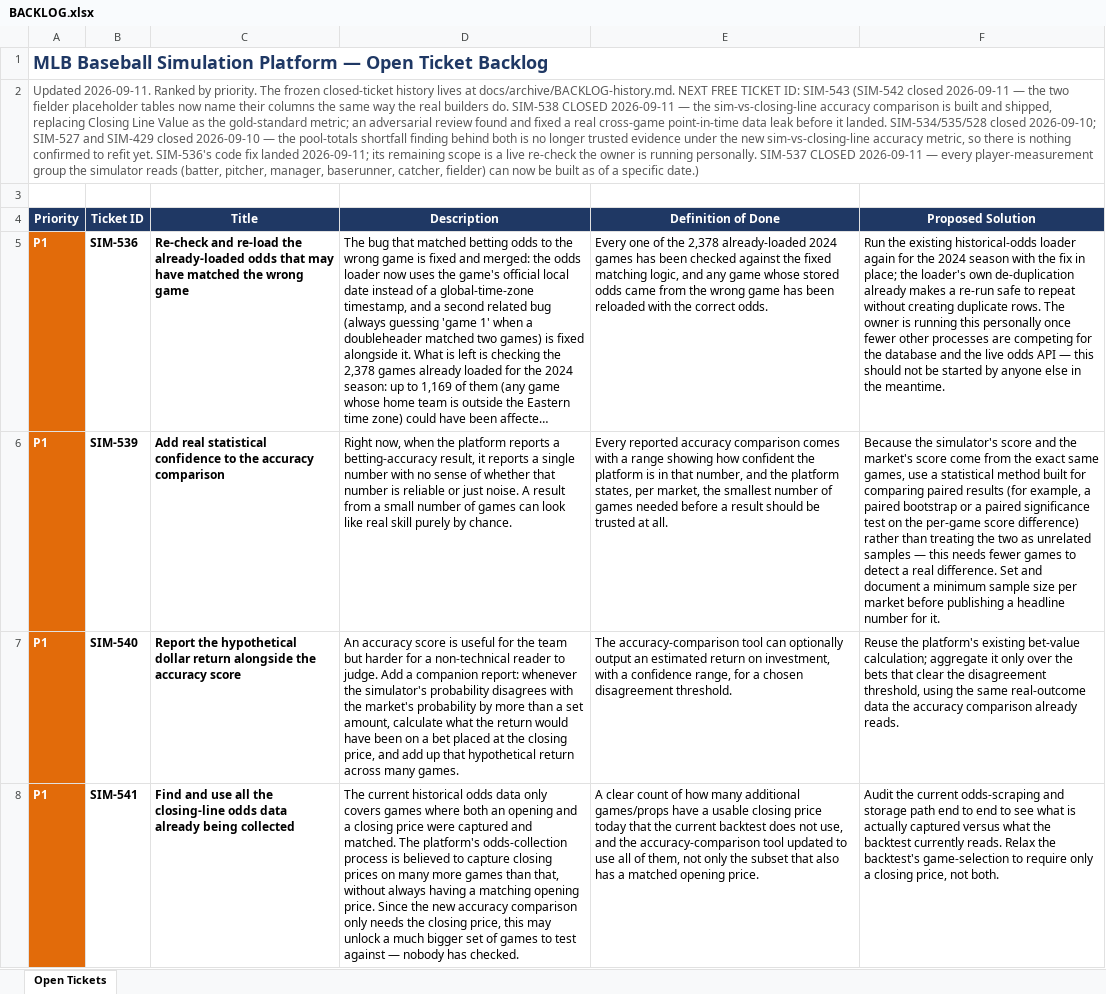
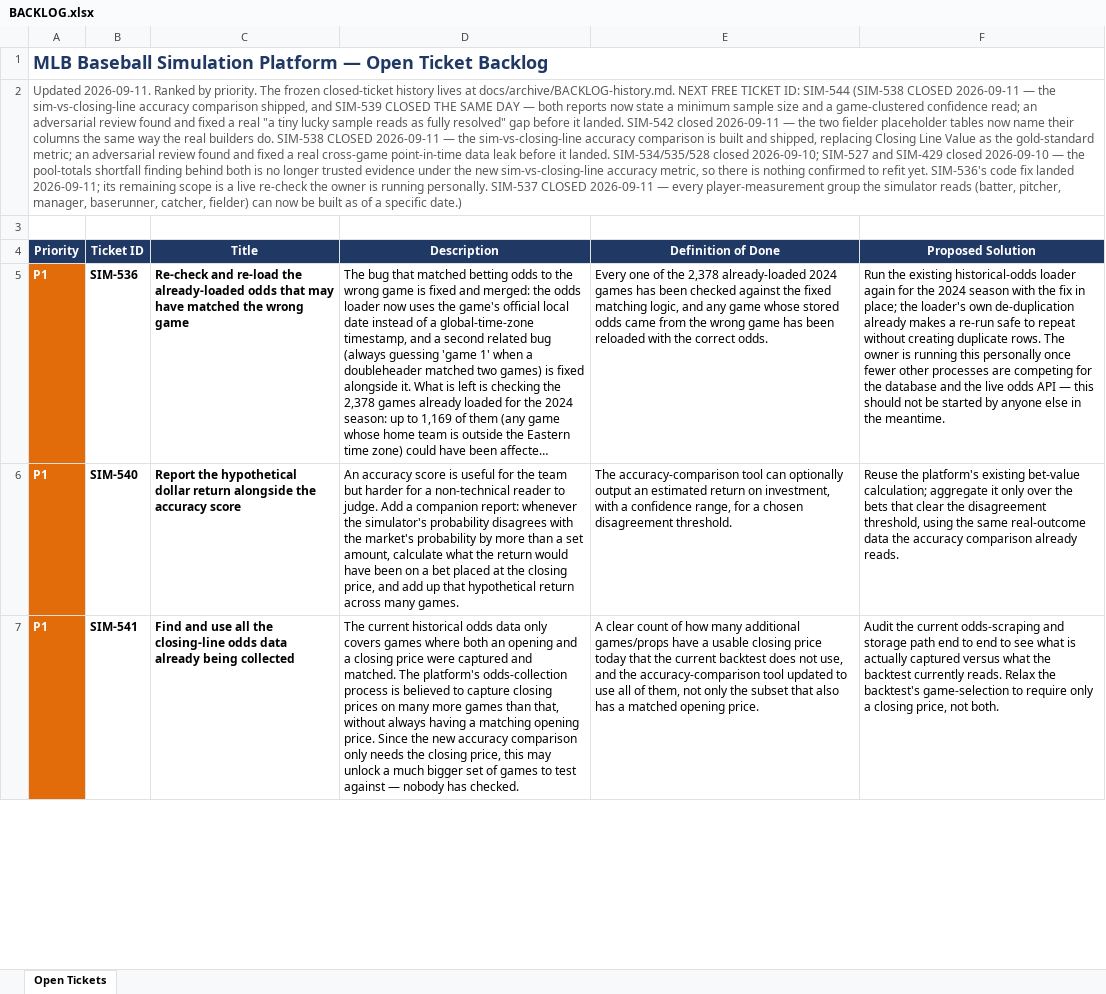
Before and after one commit to gmelick/baseball_simulator_v2, an Excel workbook: BACKLOG.xlsx, sheet Open Tickets, drawn as a sheet; only a part is shown; long unchanged cells end in …; values as stored, in another font and other column widths than the file's, no borders; table styles not drawn; the diff names each change by its address in the sheet, - before the commit and + after, or states it on an @@ line.

```diff
--- a/BACKLOG.xlsx (sheet Open Tickets)
+++ b/BACKLOG.xlsx (sheet Open Tickets)
-A2 (Priority): …TICKET ID: SIM-543 (SIM-542 closed 2026-09-11…
+A2 (Priority): …TICKET ID: SIM-544 (SIM-538 CLOSED 2026-09-11 — the sim-vs-closing-line accuracy comparison shipped, and SIM-539 CLOSED THE SAME DAY — both reports now state a minimum sample size and a game-clustered confidence read; an adversarial review found and fixed a real "a tiny lucky sample reads as fully resolved" gap before it landed. SIM-542 closed 2026-09-11…
-row 6: P1 | SIM-539 | Add real statistical confidence to the accuracy comparison | Right now, when the platform reports a betting-accuracy result, it reports a single number with no sense of whether that number is reliable or just noise. A result from a small number of games can look like real skill purely by chance. | Every reported accuracy comparison comes with a range showing how confident the platform is in that number, and the platform states, per market, the smallest number of games needed before a result should be trusted at all. | Because the simulator's score and the market's score come from the exact same games, use a statistical method built for comparing paired results (for example, a paired bootstrap or a paired significance test on the per-game score difference) rather than treating the two as unrelated samples — this needs fewer games to detect a real difference. Set and document a minimum sample size per market before publishing a headline number for it.
```
Also changed, not shown: 1 other file.
